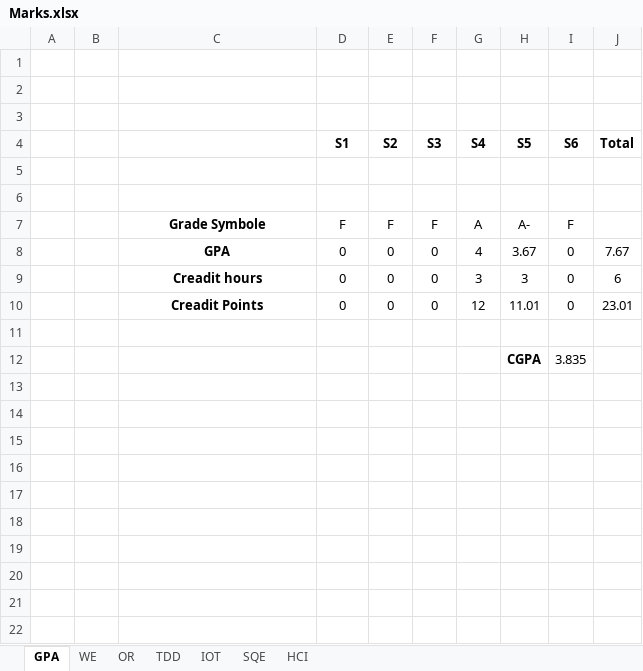
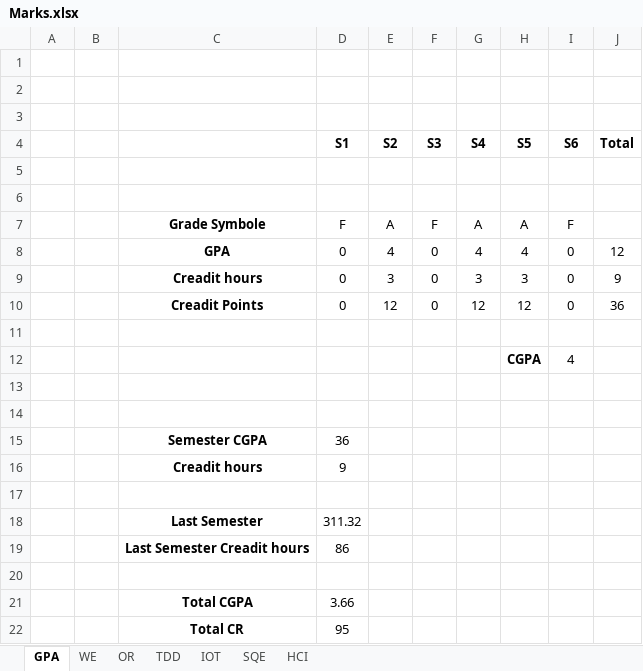
Before and after one commit to MFY2000/Semeste_6_SPRING-2022_, an Excel workbook: Marks.xlsx, sheet GPA, drawn as a sheet; values as stored, in another font and other column widths than the file's, no borders; addresses are those after the commit; the diff names each change by its address in the sheet, - before the commit and + after, or states it on an @@ line.

```diff
--- a/Marks.xlsx (sheet GPA)
+++ b/Marks.xlsx (sheet GPA)
-E7 (S2): F
+E7 (S2): A
-H7 (S5): A-
+H7 (S5): A
-E8 (S2): 0
+E8 (S2): 4
-H8 (S5): 3.67
+H8 (S5): 4
-J8 (Total): 7.67
+J8 (Total): 12
-E9 (S2): 0
+E9 (S2): 3
-J9 (Total): 6
+J9 (Total): 9
-E10 (S2): 0
+E10 (S2): 12
-H10 (S5): 11.01
+H10 (S5): 12
-J10 (Total): 23.01
+J10 (Total): 36
+row 12:  |  |  |  |  |  |  | CGPA | 4
-row 13:  |  |  |  |  |  |  | CGPA | 3.835
+row 13: (empty)
+row 14: (empty)
+row 15:  |  | Semester CGPA | 36
+row 16:  |  | Creadit hours | 9
+row 17: (empty)
+row 18:  |  | Last Semester | 311.32
+row 19:  |  | Last Semester Creadit hours | 86
+row 20: (empty)
+row 21:  |  | Total CGPA | 3.66
+row 22:  |  | Total CR | 95
```
Also changed, not shown: sheet OR, sheet TDD, sheet SQE.
